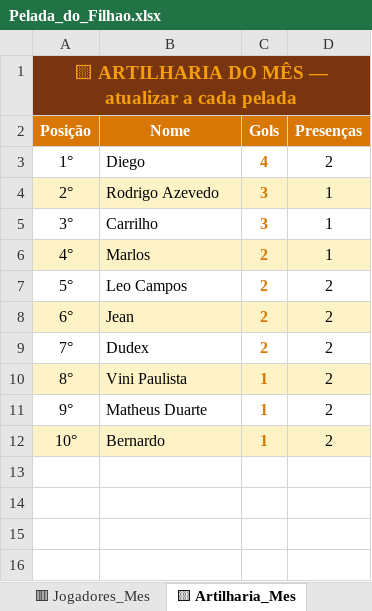
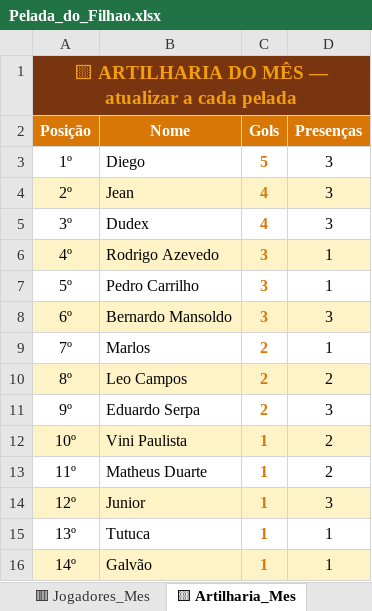
Before and after one commit to MarlosTeixeira/Pelada_do_filhao, an Excel workbook: Pelada_do_Filhao.xlsx, sheet 🟨 Artilharia_Mes, drawn as a sheet; values as stored, in another font and other column widths than the file's, no borders; removed rows and columns are numbered as before the commit, all else as after; the diff names each change by its address in the sheet, - before the commit and + after, or states it on an @@ line.

```diff
--- a/Pelada_do_Filhao.xlsx (sheet 🟨 Artilharia_Mes)
+++ b/Pelada_do_Filhao.xlsx (sheet 🟨 Artilharia_Mes)
-row 3: 1° | Diego | 4 | 2
+row 3: 1º | Diego | 5 | 3
+row 4: 2º | Jean | 4 | 3
+row 5: 3º | Dudex | 4 | 3
-A6 (Posição): 2°
+A6 (Posição): 4º
-A7 (Posição): 3°
+A7 (Posição): 5º
-B7 (Nome): Carrilho
+B7 (Nome): Pedro Carrilho
+row 8: 6º | Bernardo Mansoldo | 3 | 3
-A9 (Posição): 4°
+A9 (Posição): 7º
-A9:D9 fill: #FEF3C7
+A9:D9 fill: none
-A10 (Posição): 5°
+A10 (Posição): 8º
-A10:D10 fill: none
+A10:D10 fill: #FEF3C7
-row 8: 6° | Jean | 2 | 2
-row 9: 7° | Dudex | 2 | 2
+row 11: 9º | Eduardo Serpa | 2 | 3
-A12 (Posição): 8°
+A12 (Posição): 10º
-A13 (Posição): 9°
+A13 (Posição): 11º
-row 12: 10° | Bernardo | 1 | 2
+row 14: 12º | Junior | 1 | 3
+row 15: 13º | Tutuca | 1 | 1
+row 16: 14º | Galvão | 1 | 1
```
Also changed, not shown: sheet 🟥 Jogadores_Mes, sheet 📅 Historico, sheet ⚽ Ultima_Pelada, sheet 🟧 Assistencias_Mes, sheet ⚙ Config, formulas that keep their value.
